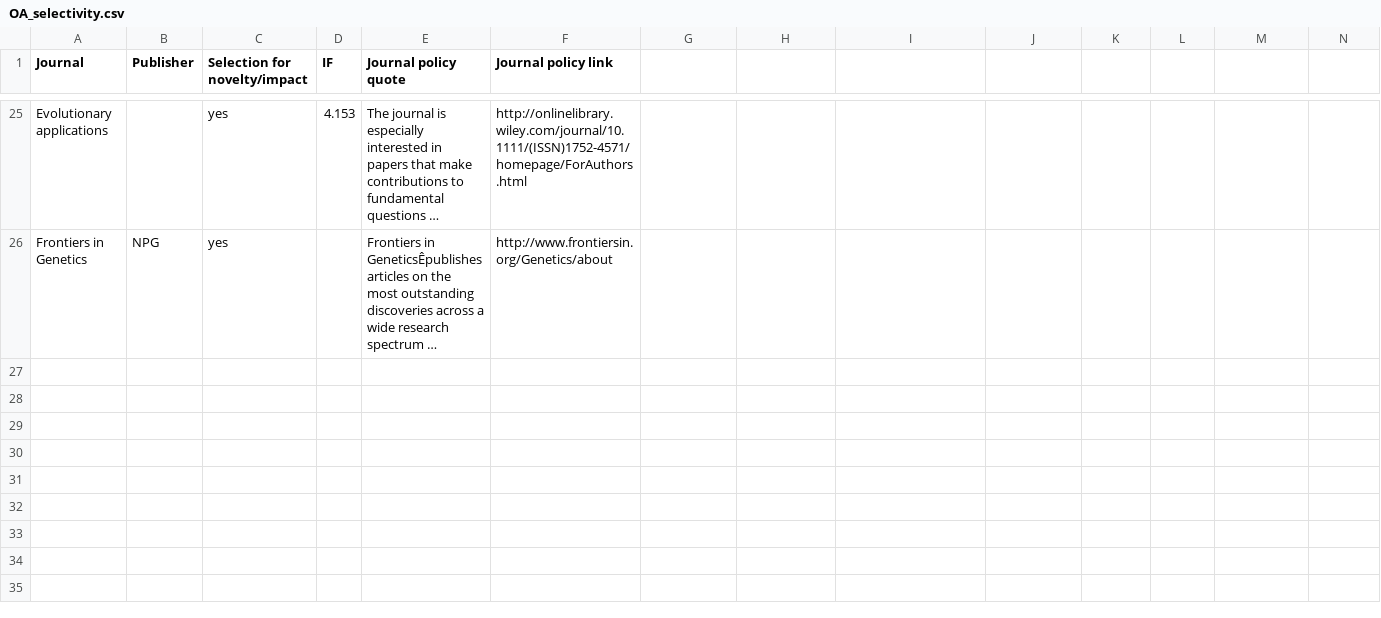
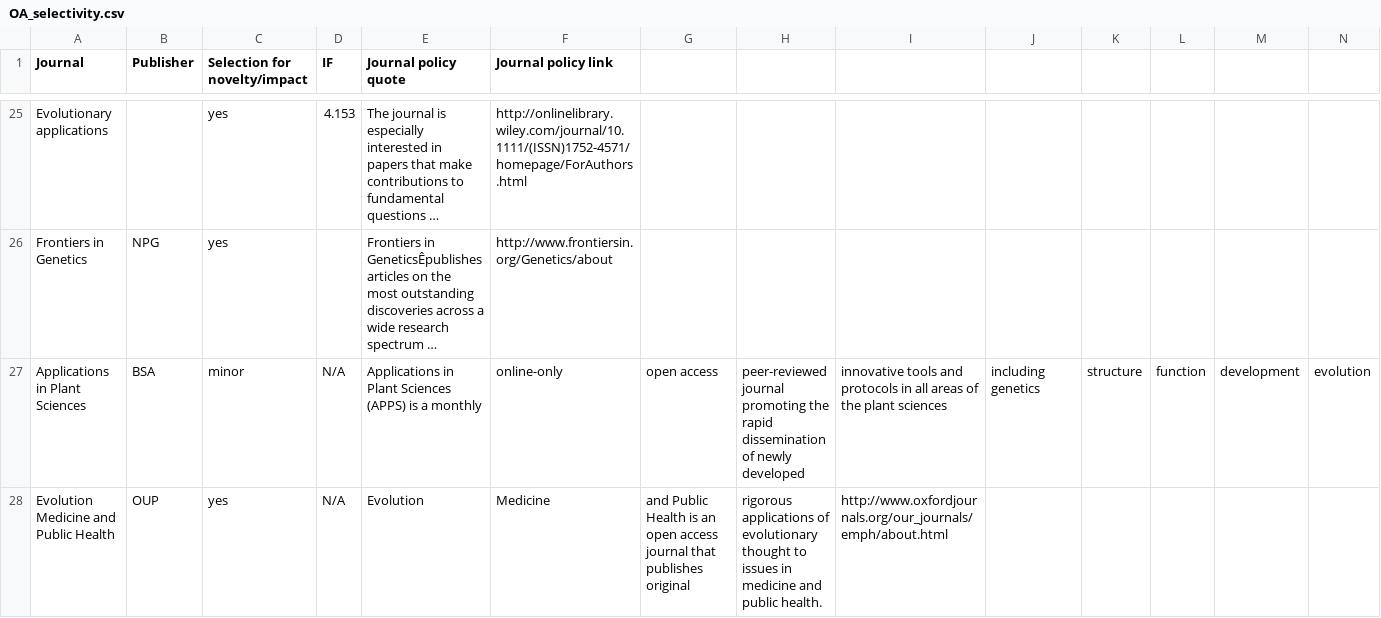
Before and after one commit to roblanf/response_agrawal, a CSV file: OA_selectivity.csv, drawn as a sheet; only a part is shown, gaps mark what is left out; long unchanged cells end in …; rows hold the shown columns only; the diff names each change by its address in the sheet, - before the commit and + after, or states it on an @@ line.

Commit message:
adds apps in plant sciences and evolution,medicine and public health to list of journals

```diff
--- a/OA_selectivity.csv
+++ b/OA_selectivity.csv
+row 27: Applications in Plant Sciences | BSA | minor | N/A | Applications in Plant Sciences (APPS) is a monthly | online-only | open access | peer-reviewed journal promoting the rapid dissemination of newly developed | innovative tools and protocols in all areas of the plant sciences | including genetics | structure | function | development | evolution
+row 28: Evolution Medicine and Public Health | OUP | yes | N/A | Evolution | Medicine | and Public Health is an open access journal that publishes original | rigorous applications of evolutionary thought to issues in medicine and public health. | http://www.oxfordjournals.org/our_journals/emph/about.html
```
